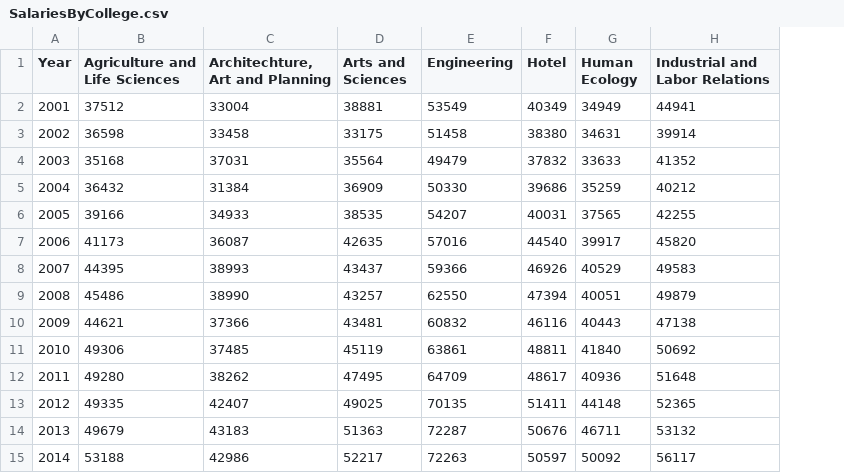
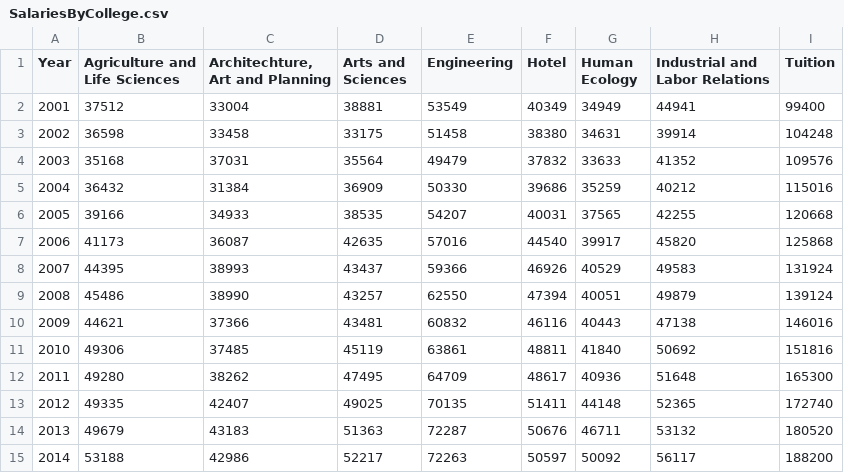
Before and after one commit to YuanyuanMaggie/info5100-project2, a CSV file: SalariesByCollege.csv, drawn as a sheet; the diff names each change by its address in the sheet, - before the commit and + after, or states it on an @@ line.

Commit message:
Salaries by College

```diff
--- a/SalariesByCollege.csv
+++ b/SalariesByCollege.csv
+column I (Tuition), rows 2-15: 99400 | 104248 | 109576 | 115016 | 120668 | 125868 | 131924 | 139124 | 146016 | 151816 | 165300 | 172740 | 180520 | 188200
```
Also changed, not shown: 1 other file.
